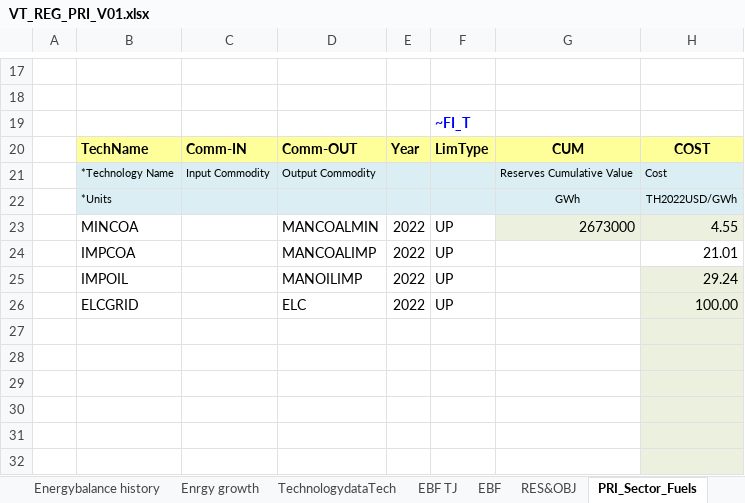
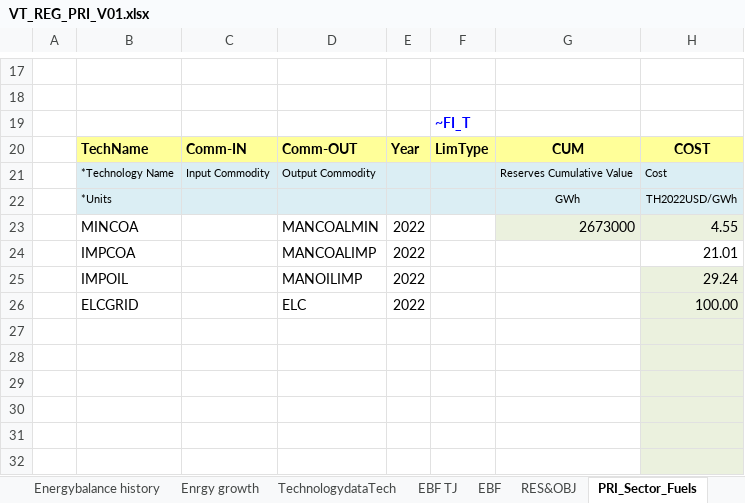
Before and after one commit to Tamenew/INDIND, an Excel workbook: VT_REG_PRI_V01.xlsx, sheet PRI_Sector_Fuels, drawn as a sheet; only a part is shown, gaps mark what is left out; values as stored, in another font and other column widths than the file's, no borders; charts and pictures not drawn; the diff names each change by its address in the sheet, - before the commit and + after, or states it on an @@ line.

```diff
--- a/VT_REG_PRI_V01.xlsx (sheet PRI_Sector_Fuels)
+++ b/VT_REG_PRI_V01.xlsx (sheet PRI_Sector_Fuels)
-F23:F26: UP
+F23:F26: (empty)
```
Also changed, not shown: sheet DemTechs_INDF, sheet EBF.
